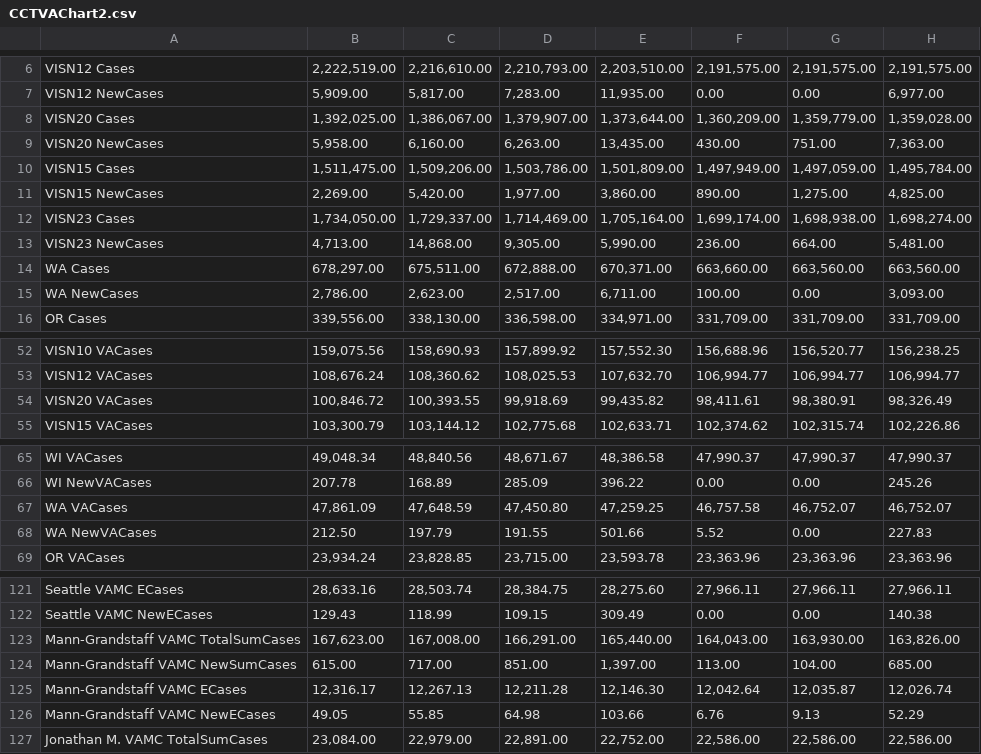
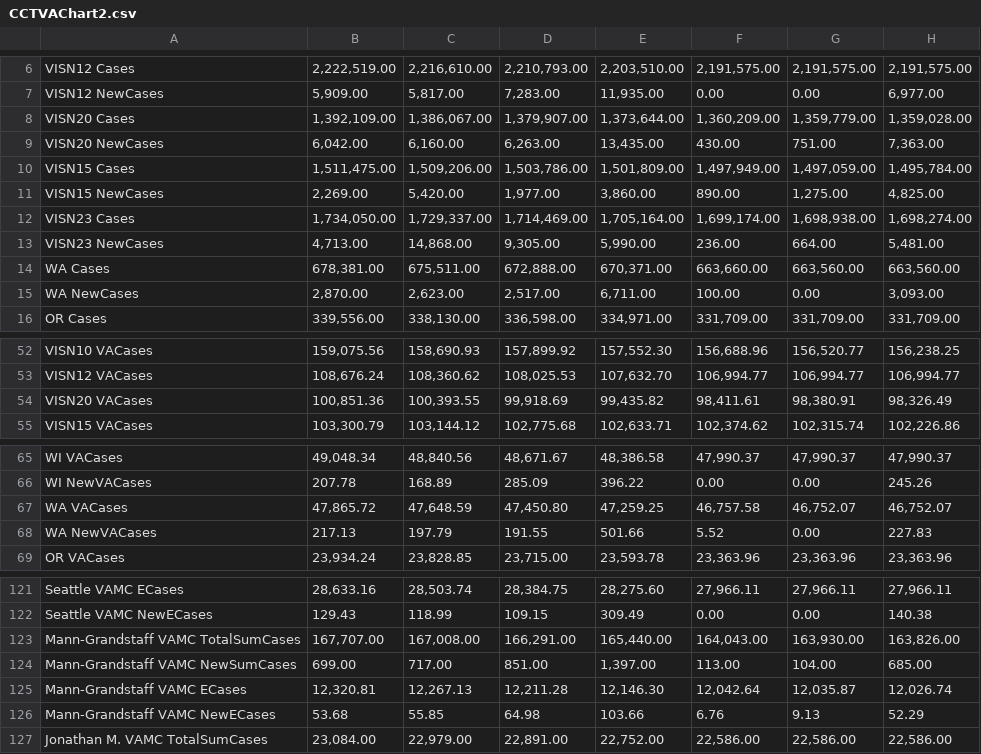
Before and after one commit to lrborrell/CCT_COVID-Monitoring, a CSV file: CCTVAChart2.csv, drawn as a sheet; only a part is shown, gaps mark what is left out; the diff names each change by its address in the sheet, - before the commit and + after, or states it on an @@ line.

```diff
--- a/CCTVAChart2.csv
+++ b/CCTVAChart2.csv
-B8: 1,392,025.00
+B8: 1,392,109.00
-B9: 5,958.00
+B9: 6,042.00
-B14: 678,297.00
+B14: 678,381.00
-B15: 2,786.00
+B15: 2,870.00
-B54: 100,846.72
+B54: 100,851.36
-B67: 47,861.09
+B67: 47,865.72
-B68: 212.50
+B68: 217.13
-B123: 167,623.00
+B123: 167,707.00
-B124: 615.00
+B124: 699.00
-B125: 12,316.17
+B125: 12,320.81
-B126: 49.05
+B126: 53.68
```
Also changed, not shown: VAChart.csv.
